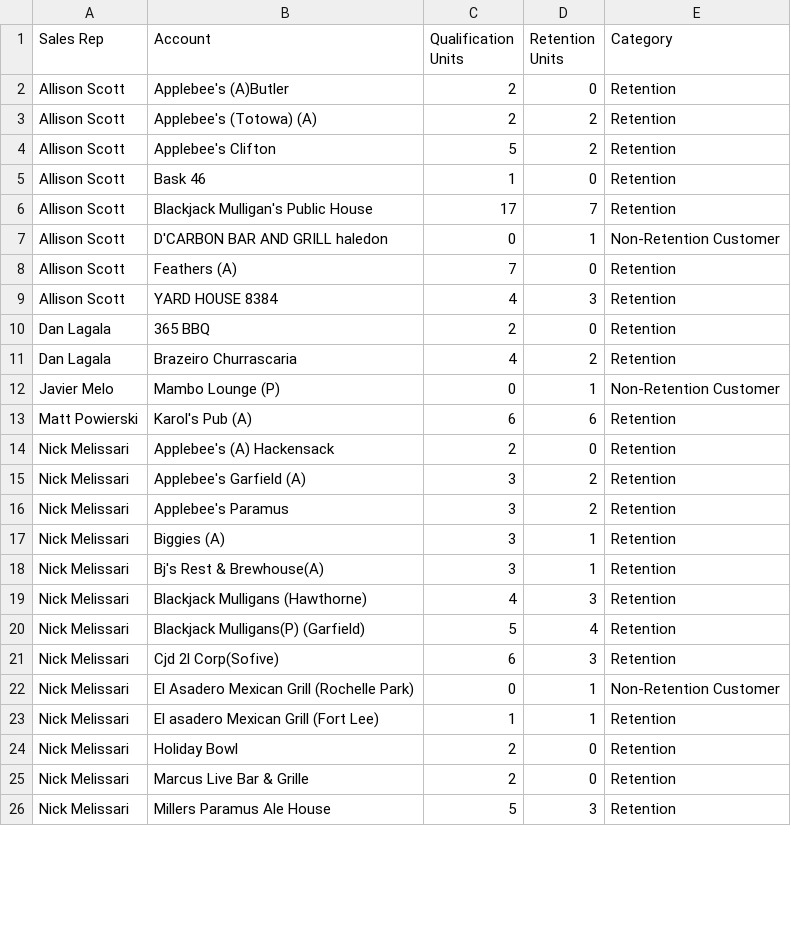
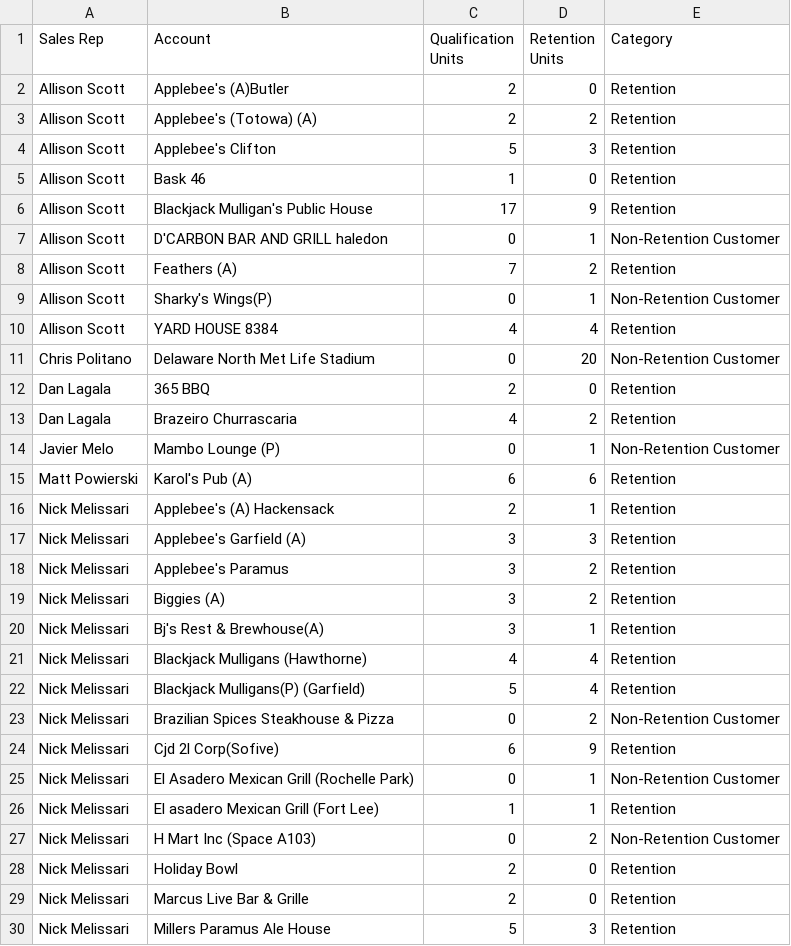
Before and after one commit to gavinsharkey5/Kohler-Dist-Master-Dashboard, a CSV file: heineken/heineken-draft/data.csv, drawn as a sheet; only a part is shown; the diff covers the shown part only.

Commit message:
Add files via upload

```diff
--- a/heineken/heineken-draft/data.csv
+++ b/heineken/heineken-draft/data.csv
@@ -3,8 +3,10 @@ Allison Scott,Applebee's (A)Butler,2,0,Retention
 Allison Scott,Applebee's (Totowa) (A),2,2,Retention
-Allison Scott,Applebee's Clifton,5,2,Retention
+Allison Scott,Applebee's Clifton,5,3,Retention
 Allison Scott,Bask 46,1,0,Retention
-Allison Scott,Blackjack Mulligan's Public House,17,7,Retention
+Allison Scott,Blackjack Mulligan's Public House,17,9,Retention
 Allison Scott,D'CARBON BAR AND GRILL haledon,0,1,Non-Retention Customer
-Allison Scott,Feathers (A),7,0,Retention
-Allison Scott,YARD HOUSE 8384,4,3,Retention
+Allison Scott,Feathers (A),7,2,Retention
+Allison Scott,Sharky's Wings(P),0,1,Non-Retention Customer
+Allison Scott,YARD HOUSE 8384,4,4,Retention
+Chris Politano,Delaware North Met Life Stadium,0,20,Non-Retention Customer
 Dan Lagala,365 BBQ,2,0,Retention
@@ -13,12 +15,14 @@ Javier Melo,Mambo Lounge (P),0,1,Non-Retention Customer
 Matt Powierski,Karol's Pub (A),6,6,Retention
-Nick Melissari,Applebee's (A) Hackensack,2,0,Retention
-Nick Melissari,Applebee's Garfield (A),3,2,Retention
+Nick Melissari,Applebee's (A) Hackensack,2,1,Retention
+Nick Melissari,Applebee's Garfield (A),3,3,Retention
 Nick Melissari,Applebee's Paramus,3,2,Retention
-Nick Melissari,Biggies (A),3,1,Retention
+Nick Melissari,Biggies (A),3,2,Retention
 Nick Melissari,Bj's Rest & Brewhouse(A),3,1,Retention
-Nick Melissari,Blackjack Mulligans (Hawthorne),4,3,Retention
+Nick Melissari,Blackjack Mulligans (Hawthorne),4,4,Retention
 Nick Melissari,Blackjack Mulligans(P) (Garfield),5,4,Retention
-Nick Melissari,Cjd 2l Corp(Sofive),6,3,Retention
+Nick Melissari,Brazilian Spices Steakhouse & Pizza,0,2,Non-Retention Customer
+Nick Melissari,Cjd 2l Corp(Sofive),6,9,Retention
 Nick Melissari,El Asadero Mexican Grill (Rochelle Park),0,1,Non-Retention Customer
 Nick Melissari,El asadero Mexican Grill (Fort Lee),1,1,Retention
+Nick Melissari,H Mart Inc (Space A103),0,2,Non-Retention Customer
 Nick Melissari,Holiday Bowl,2,0,Retention
```
Also changed, not shown: 3 added rows and 3 edited cells elsewhere in this file.
